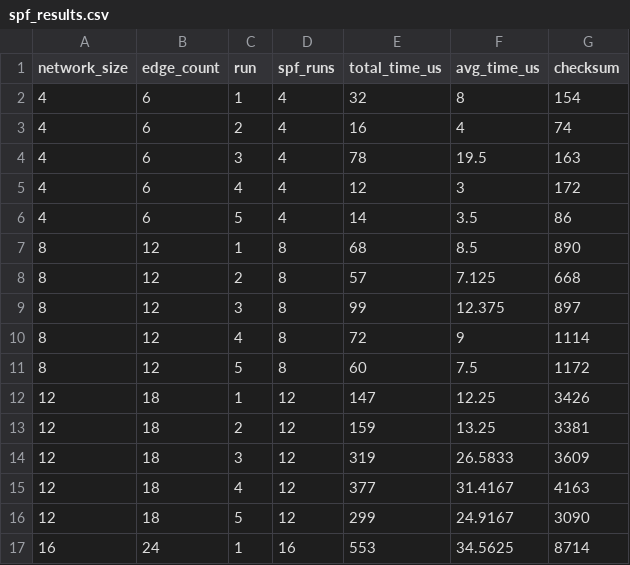
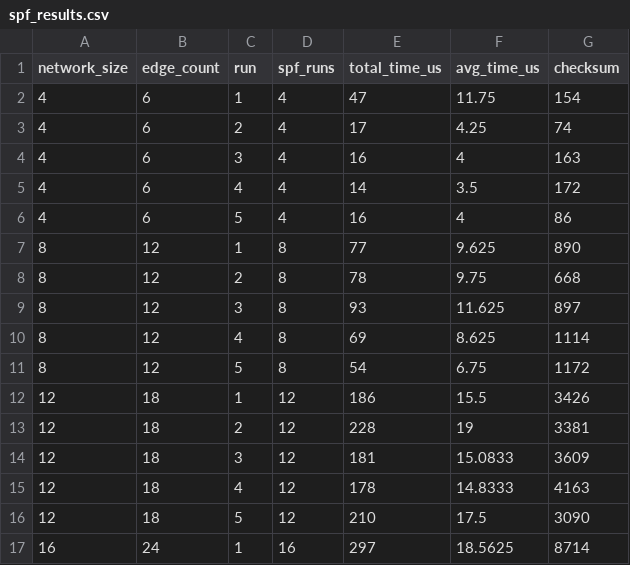
Before and after one commit to Kazimmohamed/Dijkstra-LSA-Simulator, a CSV file: spf_results.csv, drawn as a sheet; only a part is shown; the diff covers the shown part only.

```diff
--- a/spf_results.csv
+++ b/spf_results.csv
@@ -1,17 +1,17 @@
 network_size,edge_count,run,spf_runs,total_time_us,avg_time_us,checksum
-4,6,1,4,32,8,154
-4,6,2,4,16,4,74
-4,6,3,4,78,19.5,163
-4,6,4,4,12,3,172
-4,6,5,4,14,3.5,86
-8,12,1,8,68,8.5,890
-8,12,2,8,57,7.125,668
-8,12,3,8,99,12.375,897
-8,12,4,8,72,9,1114
-8,12,5,8,60,7.5,1172
-12,18,1,12,147,12.25,3426
-12,18,2,12,159,13.25,3381
-12,18,3,12,319,26.5833,3609
-12,18,4,12,377,31.4167,4163
-12,18,5,12,299,24.9167,3090
-16,24,1,16,553,34.5625,8714
+4,6,1,4,47,11.75,154
+4,6,2,4,17,4.25,74
+4,6,3,4,16,4,163
+4,6,4,4,14,3.5,172
+4,6,5,4,16,4,86
+8,12,1,8,77,9.625,890
+8,12,2,8,78,9.75,668
+8,12,3,8,93,11.625,897
+8,12,4,8,69,8.625,1114
+8,12,5,8,54,6.75,1172
+12,18,1,12,186,15.5,3426
+12,18,2,12,228,19,3381
+12,18,3,12,181,15.0833,3609
+12,18,4,12,178,14.8333,4163
+12,18,5,12,210,17.5,3090
+16,24,1,16,297,18.5625,8714
```
Also changed, not shown: 128 edited cells elsewhere in this file, 8 other files.
